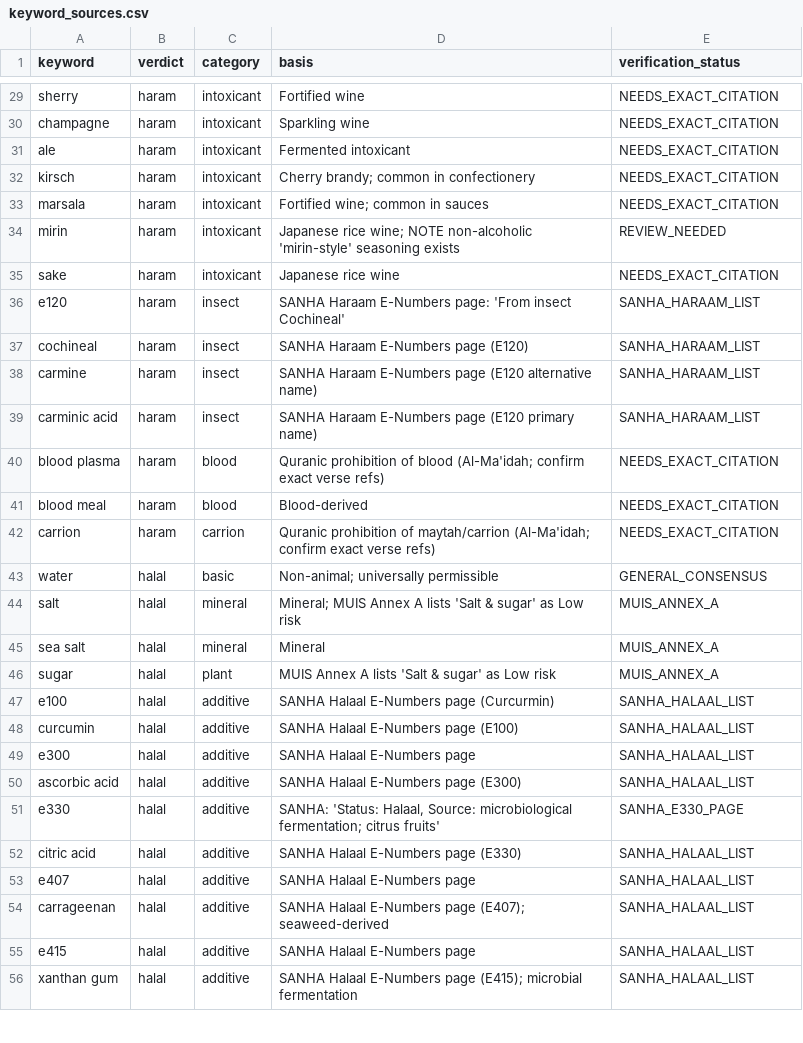
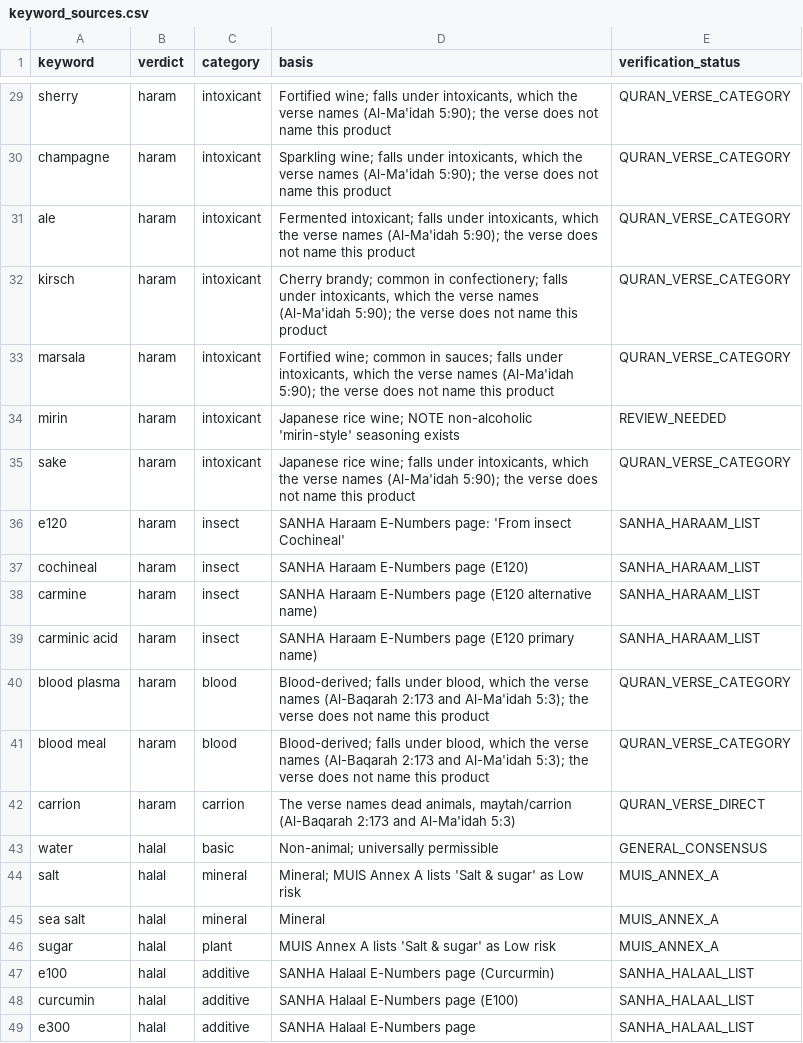
Before and after one commit to Saadat499/foodstatus-ingredient-ner, a CSV file: data/keyword_sources.csv, drawn as a sheet; only a part is shown, gaps mark what is left out; the shorter side is filled out with more unchanged rows; the diff covers the shown part only; the diff names each change by its address in the sheet, - before the commit and + after, or states it on an @@ line.

```diff
--- a/data/keyword_sources.csv
+++ b/data/keyword_sources.csv
-D29 (basis): Fortified wine
+D29 (basis): Fortified wine; falls under intoxicants, which the verse names (Al-Ma'idah 5:90); the verse does not name this product
-E29:E33 (verification_status): NEEDS_EXACT_CITATION
+E29:E33 (verification_status): QURAN_VERSE_CATEGORY
-D30 (basis): Sparkling wine
+D30 (basis): Sparkling wine; falls under intoxicants, which the verse names (Al-Ma'idah 5:90); the verse does not name this product
-D31 (basis): Fermented intoxicant
+D31 (basis): Fermented intoxicant; falls under intoxicants, which the verse names (Al-Ma'idah 5:90); the verse does not name this product
-D32 (basis): …common in confectionery
+D32 (basis): …common in confectionery; falls under intoxicants, which the verse names (Al-Ma'idah 5:90); the verse does not name this product
-D33 (basis): …common in sauces
+D33 (basis): …common in sauces; falls under intoxicants, which the verse names (Al-Ma'idah 5:90); the verse does not name this product
-D35 (basis): Japanese rice wine
+D35 (basis): Japanese rice wine; falls under intoxicants, which the verse names (Al-Ma'idah 5:90); the verse does not name this product
-E35 (verification_status): NEEDS_EXACT_CITATION
+E35 (verification_status): QURAN_VERSE_CATEGORY
-D40 (basis): Quranic prohibition of blood (Al-Ma'idah; confirm exact verse refs)
+D40 (basis): Blood-derived; falls under blood, which the verse names (Al-Baqarah 2:173 and Al-Ma'idah 5:3); the verse does not name this product
-E40:E41 (verification_status): NEEDS_EXACT_CITATION
+E40:E41 (verification_status): QURAN_VERSE_CATEGORY
-D41 (basis): Blood-derived
+D41 (basis): Blood-derived; falls under blood, which the verse names (Al-Baqarah 2:173 and Al-Ma'idah 5:3); the verse does not name this product
-D42 (basis): Quranic prohibition of maytah/carrion (Al-Ma'idah; confirm exact verse refs)
+D42 (basis): The verse names dead animals, maytah/carrion (Al-Baqarah 2:173 and Al-Ma'idah 5:3)
-E42 (verification_status): NEEDS_EXACT_CITATION
+E42 (verification_status): QURAN_VERSE_DIRECT
```
Also changed, not shown: 41 edited cells elsewhere in this file, 3 other files.
